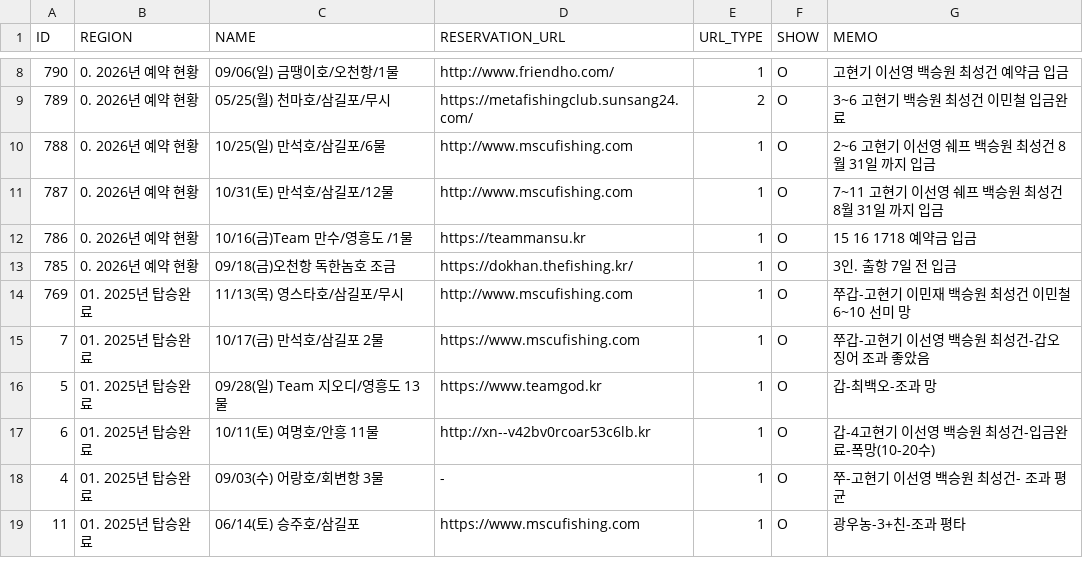
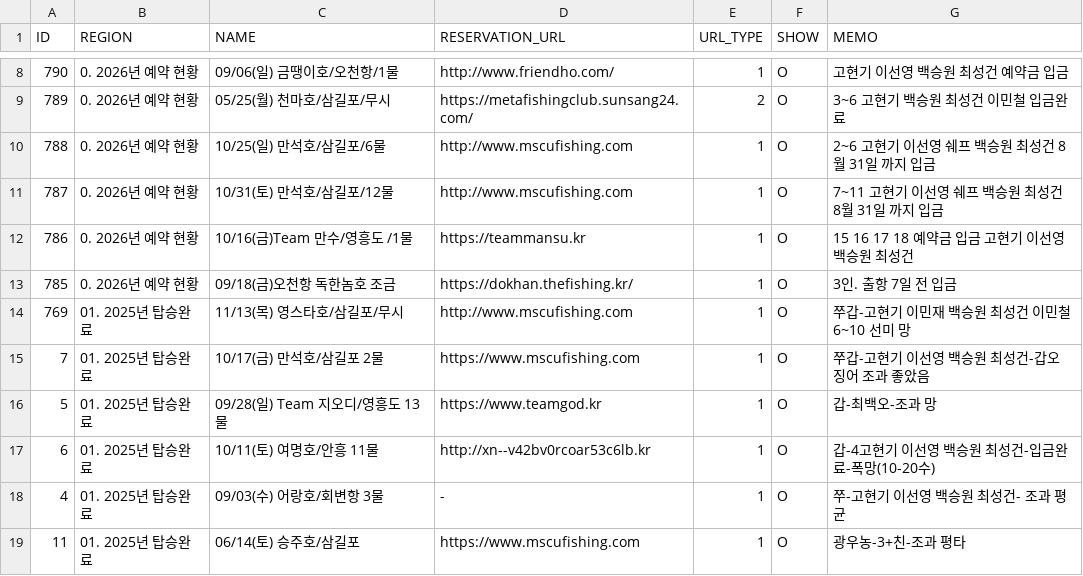
Before and after one commit to seong-geon-choi/ship, a CSV file: shiplist.csv, drawn as a sheet; only a part is shown, gaps mark what is left out.

Commit message:
배 목록 업데이트

```diff
--- a/shiplist.csv
+++ b/shiplist.csv
@@ -11,3 +11,3 @@ ID,REGION,NAME,RESERVATION_URL,URL_TYPE,SHOW,MEMO
 787,0. 2026년 예약 현황,10/31(토) 만석호/삼길포/12물,http://www.mscufishing.com,1,O,7~11 고현기 이선영 쉐프 백승원 최성건 8월 31일 까지 입금
-786,0. 2026년 예약 현황,10/16(금)Team 만수/영흥도 /1물,https://teammansu.kr,1,O,15 16 1718 예약금 입금
+786,0. 2026년 예약 현황,10/16(금)Team 만수/영흥도 /1물,https://teammansu.kr,1,O,15 16 17 18 예약금 입금 고현기 이선영 백승원 최성건
 785,0. 2026년 예약 현황,09/18(금)오천항 독한놈호 조금,https://dokhan.thefishing.kr/,1,O,3인. 출항 7일 전 입금
```
